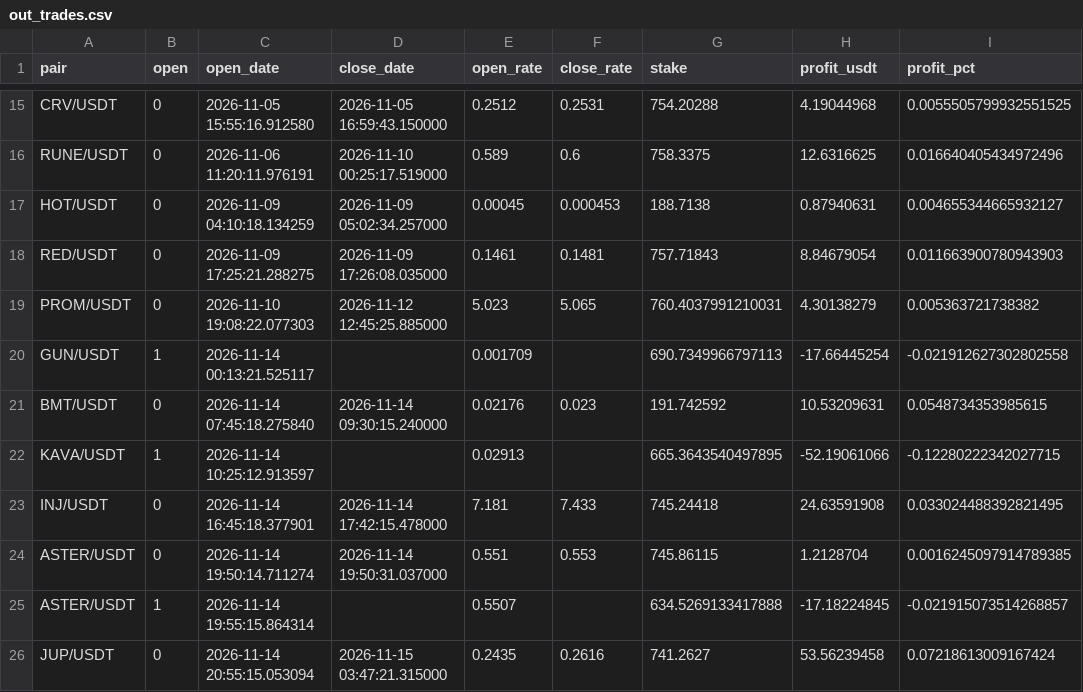
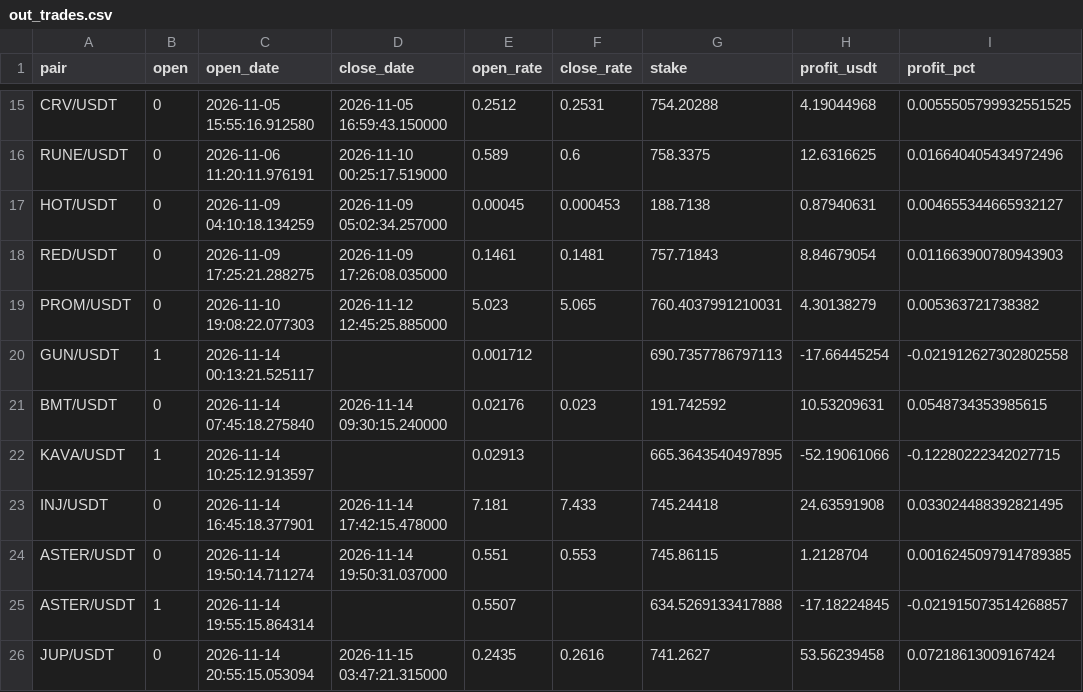
Before and after one commit to artemtatarintsev98/redline-bot, a CSV file: ft/nfi10k/out_trades.csv, drawn as a sheet; only a part is shown, gaps mark what is left out; the diff names each change by its address in the sheet, - before the commit and + after, or states it on an @@ line.

```diff
--- a/ft/nfi10k/out_trades.csv
+++ b/ft/nfi10k/out_trades.csv
-E20 (open_rate): 0.001709
+E20 (open_rate): 0.001712
-G20 (stake): 690.7349966797113
+G20 (stake): 690.7357786797113
```
Also changed, not shown: 9 other files.
